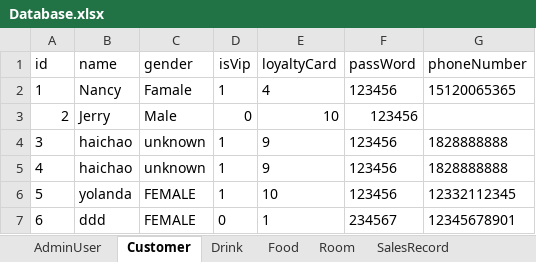
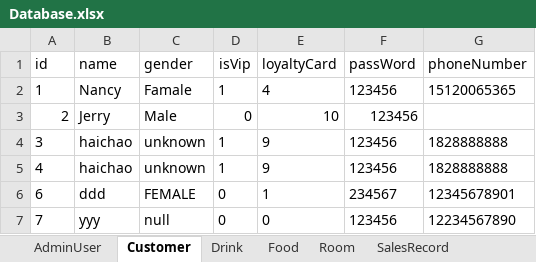
Before and after one commit to zhanghaichao520/Coffee_shop, an Excel workbook: src/main/resources/Database.xlsx, sheet Customer, drawn as a sheet; values as stored, in another font and other column widths than the file's, no borders; removed rows and columns are numbered as before the commit, all else as after; the diff names each change by its address in the sheet, - before the commit and + after, or states it on an @@ line.

Commit message:
solved problem about gender setting

```diff
--- a/src/main/resources/Database.xlsx (sheet Customer)
+++ b/src/main/resources/Database.xlsx (sheet Customer)
-row 6: 5 | yolanda | FEMALE | 1 | 10 | 123456 | 12332112345
+row 7: 7 | yyy | null | 0 | 0 | 123456 | 12234567890
```
Also changed, not shown: 1 other file.
